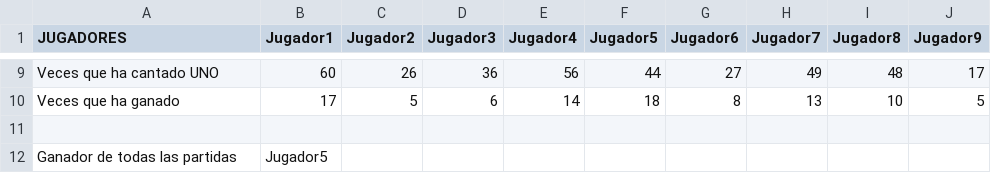
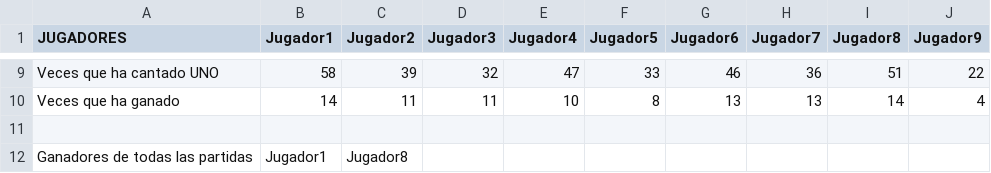
Before and after one commit to UO277189/UNO, a CSV file: UNO/ficheros/salidas/PruebaConNueve.csv, drawn as a sheet; only a part is shown, gaps mark what is left out; removed rows and columns are numbered as before the commit, all else as after; the diff covers the shown part only; the diff names each change by its address in the sheet, - before the commit and + after, or states it on an @@ line.

```diff
--- a/UNO/ficheros/salidas/PruebaConNueve.csv
+++ b/UNO/ficheros/salidas/PruebaConNueve.csv
-B9 (Jugador1): 60
+B9 (Jugador1): 58
-C9 (Jugador2): 26
+C9 (Jugador2): 39
-D9 (Jugador3): 36
+D9 (Jugador3): 32
-E9 (Jugador4): 56
+E9 (Jugador4): 47
-F9 (Jugador5): 44
+F9 (Jugador5): 33
-G9 (Jugador6): 27
+G9 (Jugador6): 46
-H9 (Jugador7): 49
+H9 (Jugador7): 36
-I9 (Jugador8): 48
+I9 (Jugador8): 51
-J9 (Jugador9): 17
+J9 (Jugador9): 22
-B10 (Jugador1): 17
+B10 (Jugador1): 14
-C10 (Jugador2): 5
+C10 (Jugador2): 11
-D10 (Jugador3): 6
+D10 (Jugador3): 11
-E10 (Jugador4): 14
+E10 (Jugador4): 10
-F10 (Jugador5): 18
+F10 (Jugador5): 8
-G10 (Jugador6): 8
+G10 (Jugador6): 13
-I10 (Jugador8): 10
+I10 (Jugador8): 14
-J10 (Jugador9): 5
+J10 (Jugador9): 4
-row 12: Ganador de todas las partidas | Jugador5
+row 12: Ganadores de todas las partidas | Jugador1 | Jugador8
```
Also changed, not shown: 51 edited cells elsewhere in this file, UNO/ficheros/salidas/EjemploAutomatico.csv, 12 other files.
